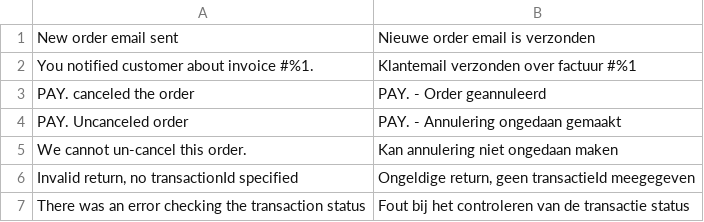
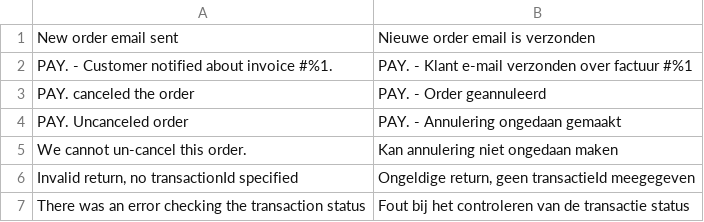
Before and after one commit to paynl/magento2-plugin, a CSV file: i18n/nl_NL.csv, drawn as a sheet; only a part is shown.

```diff
--- a/i18n/nl_NL.csv
+++ b/i18n/nl_NL.csv
@@ -1,3 +1,3 @@
 "New order email sent","Nieuwe order email is verzonden"
-"You notified customer about invoice #%1.","Klantemail verzonden over factuur #%1"
+"PAY. - Customer notified about invoice #%1.","PAY. - Klant e-mail verzonden over factuur #%1"
 "PAY. canceled the order","PAY. - Order geannuleerd"
```
Also changed, not shown: i18n/en_US.csv, 1 other file.
